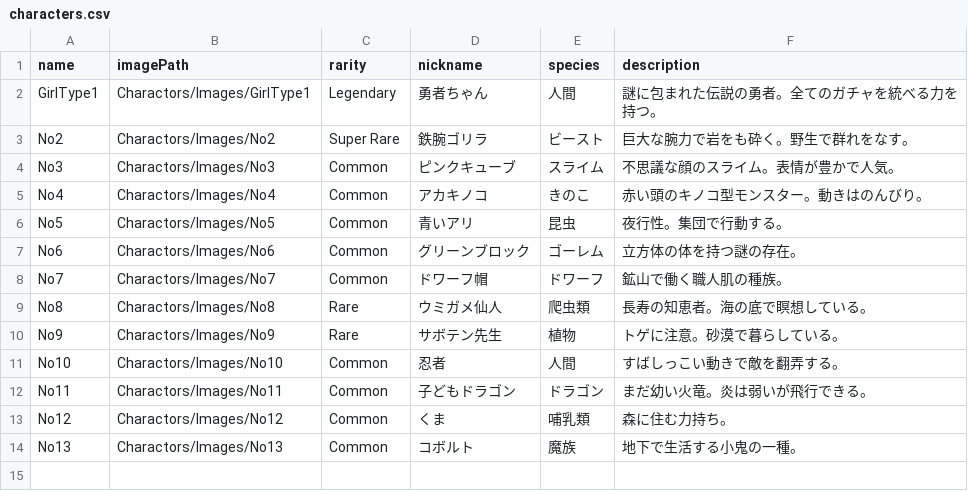
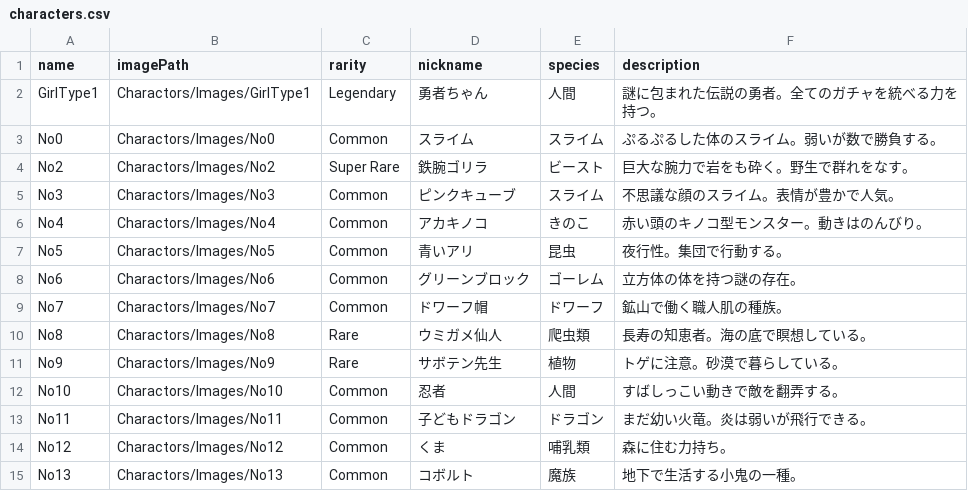
Before and after one commit to yuki28git/Foodpia, a CSV file: Assets/Resources/characters.csv, drawn as a sheet.

```diff
--- a/Assets/Resources/characters.csv
+++ b/Assets/Resources/characters.csv
@@ -2,2 +2,3 @@ name,imagePath,rarity,nickname,species,description
 GirlType1,Charactors/Images/GirlType1,Legendary,勇者ちゃん,人間,謎に包まれた伝説の勇者。全てのガチャを統べる力を持つ。
+No0,Charactors/Images/No0,Common,スライム,スライム,ぷるぷるした体のスライム。弱いが数で勝負する。
 No2,Charactors/Images/No2,Super Rare,鉄腕ゴリラ,ビースト,巨大な腕力で岩をも砕く。野生で群れをなす。
```
Also changed, not shown: 33 other files.
